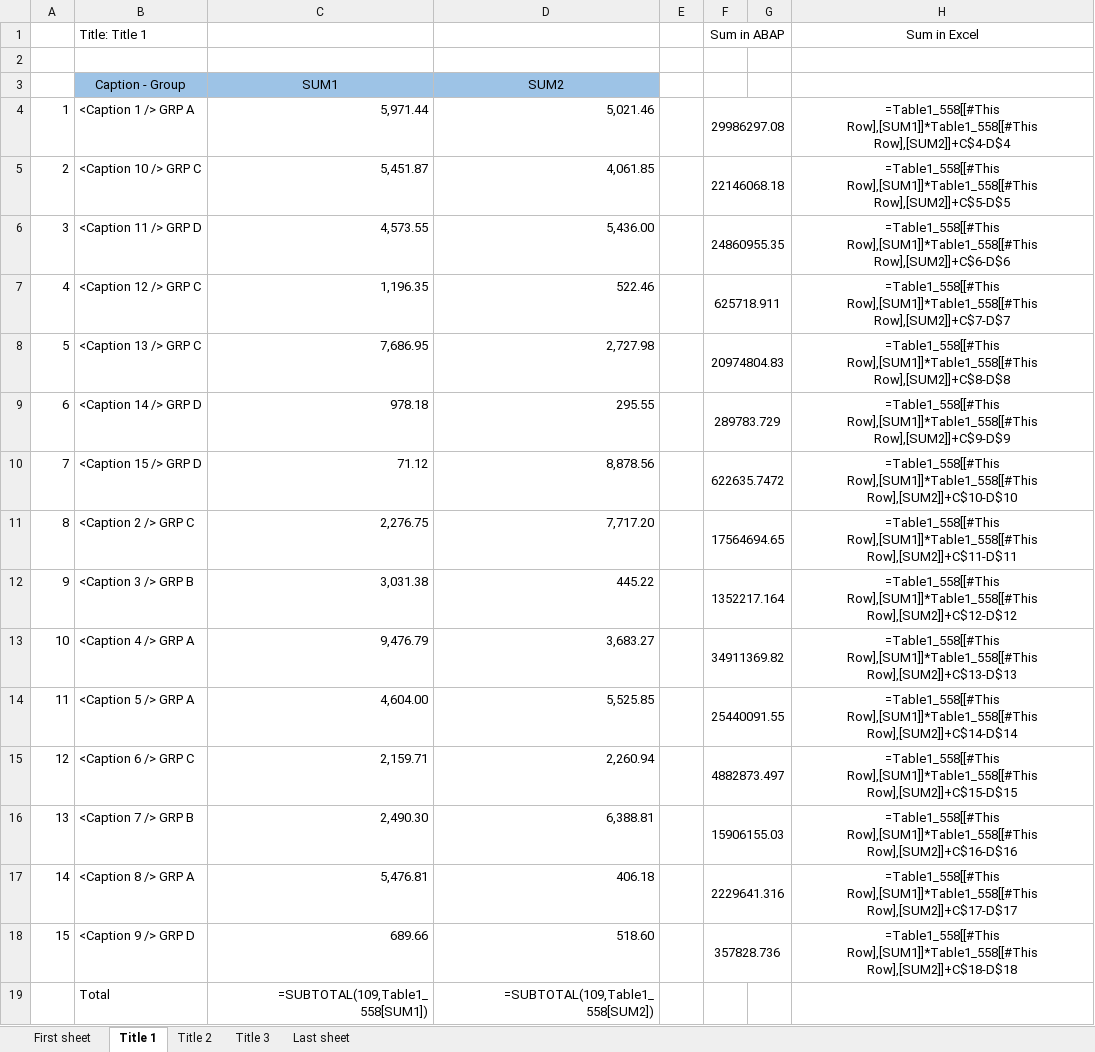
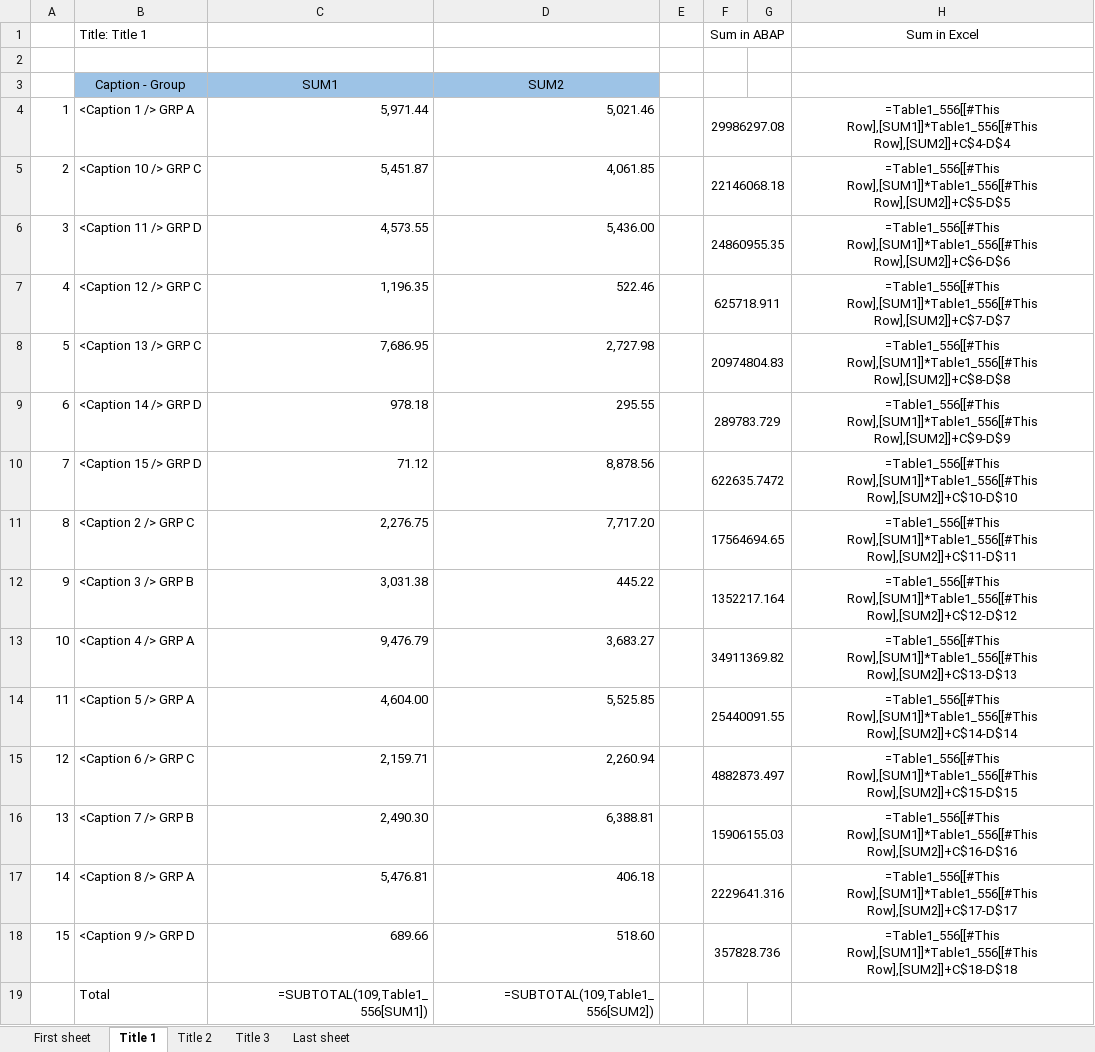
Before and after one commit to bizhuka/bizhuka.github.io, an Excel workbook: xtt_demo/ZXXT_DEMO_030_A_R.XLSX, sheet Title 1, drawn as a sheet; values as stored, in another font and other column widths than the file's, no borders; formulas without a stored value are shown as written; charts and pictures and table styles not drawn; the diff names each change by its address in the sheet, - before the commit and + after, or states it on an @@ line.

```diff
--- a/xtt_demo/ZXXT_DEMO_030_A_R.XLSX (sheet Title 1)
+++ b/xtt_demo/ZXXT_DEMO_030_A_R.XLSX (sheet Title 1)
-H4: =Table1_558[[#This Row],[SUM1]]*Table1_558[[#This Row],[SUM2]]+C$4-D$4
+H4: =Table1_556[[#This Row],[SUM1]]*Table1_556[[#This Row],[SUM2]]+C$4-D$4
-H5: =Table1_558[[#This Row],[SUM1]]*Table1_558[[#This Row],[SUM2]]+C$5-D$5
+H5: =Table1_556[[#This Row],[SUM1]]*Table1_556[[#This Row],[SUM2]]+C$5-D$5
-H6: =Table1_558[[#This Row],[SUM1]]*Table1_558[[#This Row],[SUM2]]+C$6-D$6
+H6: =Table1_556[[#This Row],[SUM1]]*Table1_556[[#This Row],[SUM2]]+C$6-D$6
-H7: =Table1_558[[#This Row],[SUM1]]*Table1_558[[#This Row],[SUM2]]+C$7-D$7
+H7: =Table1_556[[#This Row],[SUM1]]*Table1_556[[#This Row],[SUM2]]+C$7-D$7
-H8: =Table1_558[[#This Row],[SUM1]]*Table1_558[[#This Row],[SUM2]]+C$8-D$8
+H8: =Table1_556[[#This Row],[SUM1]]*Table1_556[[#This Row],[SUM2]]+C$8-D$8
-H9: =Table1_558[[#This Row],[SUM1]]*Table1_558[[#This Row],[SUM2]]+C$9-D$9
+H9: =Table1_556[[#This Row],[SUM1]]*Table1_556[[#This Row],[SUM2]]+C$9-D$9
-H10: =Table1_558[[#This Row],[SUM1]]*Table1_558[[#This Row],[SUM2]]+C$10-D$10
+H10: =Table1_556[[#This Row],[SUM1]]*Table1_556[[#This Row],[SUM2]]+C$10-D$10
-H11: =Table1_558[[#This Row],[SUM1]]*Table1_558[[#This Row],[SUM2]]+C$11-D$11
+H11: =Table1_556[[#This Row],[SUM1]]*Table1_556[[#This Row],[SUM2]]+C$11-D$11
-H12: =Table1_558[[#This Row],[SUM1]]*Table1_558[[#This Row],[SUM2]]+C$12-D$12
+H12: =Table1_556[[#This Row],[SUM1]]*Table1_556[[#This Row],[SUM2]]+C$12-D$12
-H13: =Table1_558[[#This Row],[SUM1]]*Table1_558[[#This Row],[SUM2]]+C$13-D$13
+H13: =Table1_556[[#This Row],[SUM1]]*Table1_556[[#This Row],[SUM2]]+C$13-D$13
-H14: =Table1_558[[#This Row],[SUM1]]*Table1_558[[#This Row],[SUM2]]+C$14-D$14
+H14: =Table1_556[[#This Row],[SUM1]]*Table1_556[[#This Row],[SUM2]]+C$14-D$14
-H15: =Table1_558[[#This Row],[SUM1]]*Table1_558[[#This Row],[SUM2]]+C$15-D$15
+H15: =Table1_556[[#This Row],[SUM1]]*Table1_556[[#This Row],[SUM2]]+C$15-D$15
-H16: =Table1_558[[#This Row],[SUM1]]*Table1_558[[#This Row],[SUM2]]+C$16-D$16
+H16: =Table1_556[[#This Row],[SUM1]]*Table1_556[[#This Row],[SUM2]]+C$16-D$16
-H17: =Table1_558[[#This Row],[SUM1]]*Table1_558[[#This Row],[SUM2]]+C$17-D$17
+H17: =Table1_556[[#This Row],[SUM1]]*Table1_556[[#This Row],[SUM2]]+C$17-D$17
-H18: =Table1_558[[#This Row],[SUM1]]*Table1_558[[#This Row],[SUM2]]+C$18-D$18
+H18: =Table1_556[[#This Row],[SUM1]]*Table1_556[[#This Row],[SUM2]]+C$18-D$18
-C19: =SUBTOTAL(109,Table1_558[SUM1])
+C19: =SUBTOTAL(109,Table1_556[SUM1])
-D19: =SUBTOTAL(109,Table1_558[SUM2])
+D19: =SUBTOTAL(109,Table1_556[SUM2])
```
Also changed, not shown: sheet Title 2, sheet Title 3, xtt_demo/ZXXT_DEMO_010_R.XLSX, xtt_demo/ZXXT_DEMO_030_B_R.XLSX, 42 other files.
